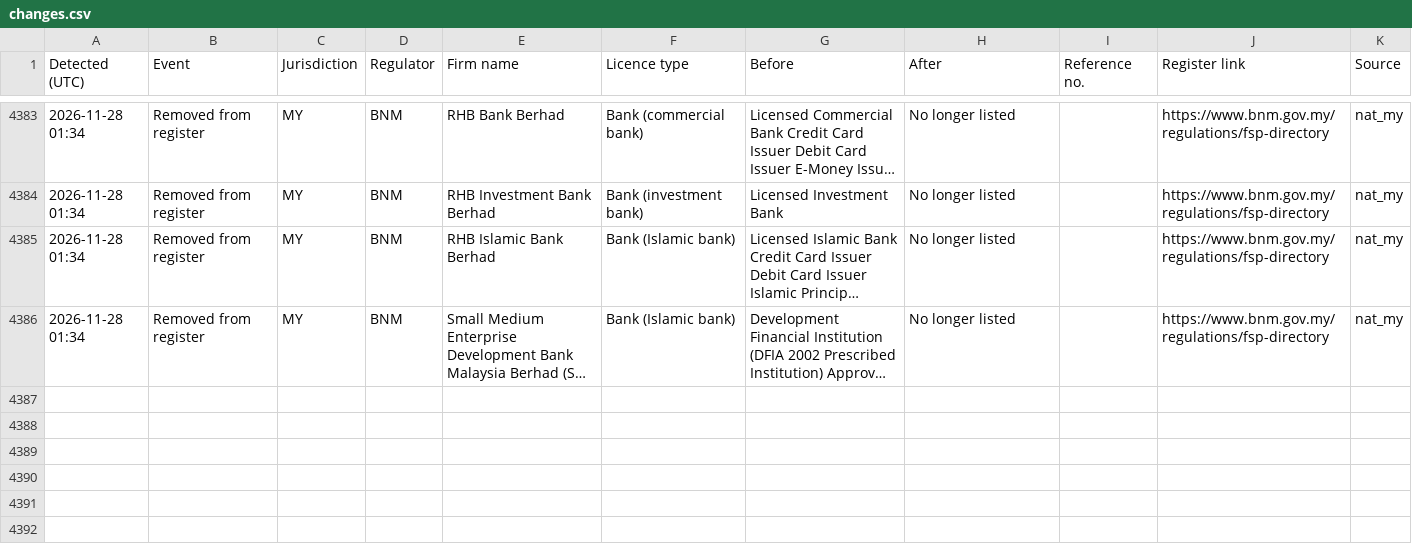
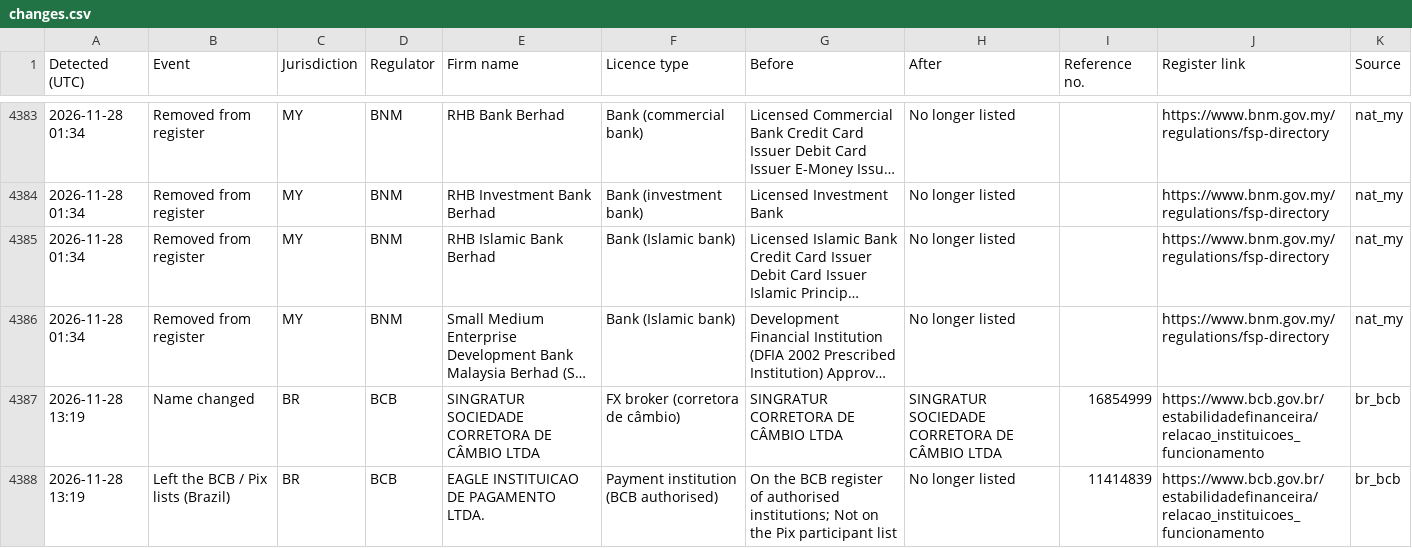
Before and after one commit to TheShaz77/licence-tracker, a CSV file: data/changes.csv, drawn as a sheet; only a part is shown, gaps mark what is left out; long unchanged cells end in …; the diff names each change by its address in the sheet, - before the commit and + after, or states it on an @@ line.

```diff
--- a/data/changes.csv
+++ b/data/changes.csv
+row 4387: 2026-11-28 13:19 | Name changed | BR | BCB | SINGRATUR SOCIEDADE CORRETORA DE CÂMBIO LTDA | FX broker (corretora de câmbio) | SINGRATUR CORRETORA DE CÂMBIO LTDA | SINGRATUR SOCIEDADE CORRETORA DE CÂMBIO LTDA | 16854999 | https://www.bcb.gov.br/estabilidadefinanceira/relacao_instituicoes_funcionamento | br_bcb
+row 4388: 2026-11-28 13:19 | Left the BCB / Pix lists (Brazil) | BR | BCB | EAGLE INSTITUICAO DE PAGAMENTO LTDA. | Payment institution (BCB authorised) | On the BCB register of authorised institutions; Not on the Pix participant list | No longer listed | 11414839 | https://www.bcb.gov.br/estabilidadefinanceira/relacao_instituicoes_funcionamento | br_bcb
```
Also changed, not shown: data/source_check.csv, 10 other files.
